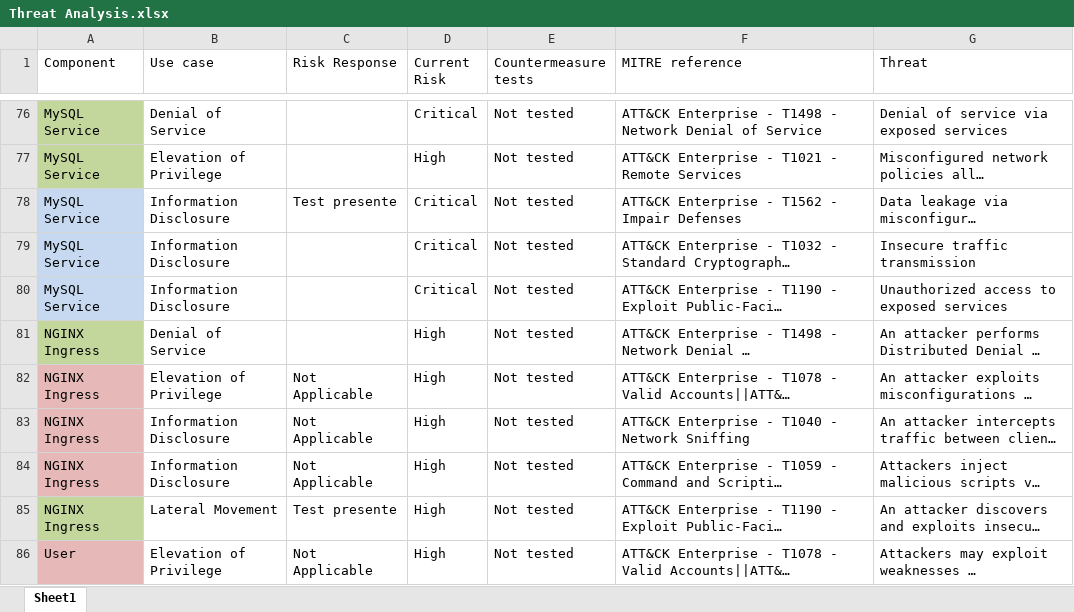
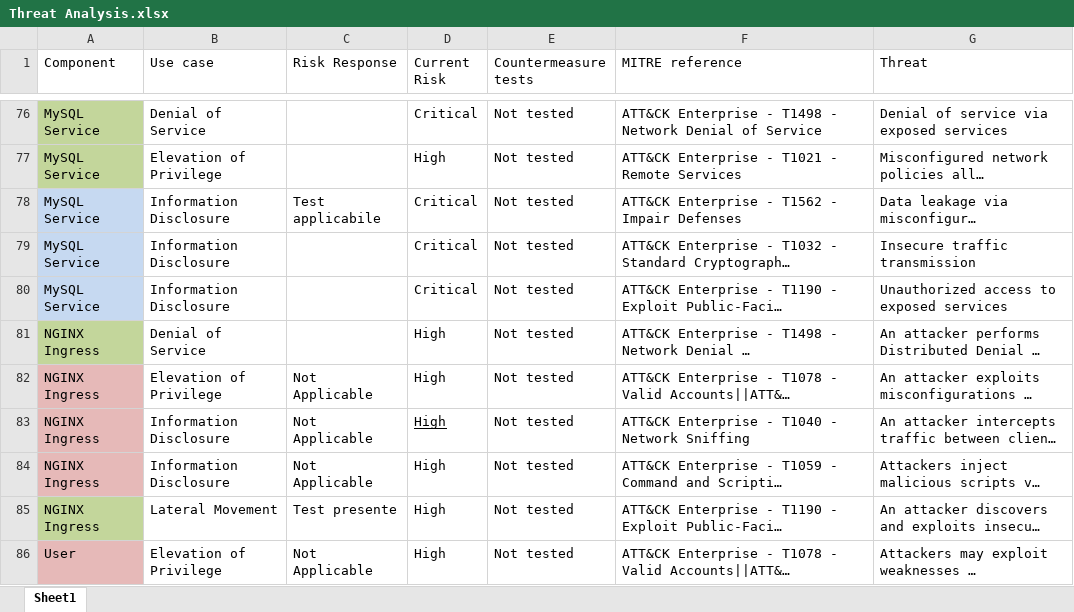
Before and after one commit to Vonrisen/mtd-cluster, an Excel workbook: Threat Analysis.xlsx, sheet Sheet1, drawn as a sheet; only a part is shown, gaps mark what is left out; long unchanged cells end in …; values as stored, in another font and other column widths than the file's, no borders; the diff covers the shown part only; the diff names each change by its address in the sheet, - before the commit and + after, or states it on an @@ line.

```diff
--- a/Threat Analysis.xlsx (sheet Sheet1)
+++ b/Threat Analysis.xlsx (sheet Sheet1)
-C78 (Risk Response): Test presente
+C78 (Risk Response): Test applicabile
-D83 underline: off
+D83 underline: on
```
Also changed, not shown: 4 added rows and 23 edited cells elsewhere in this sheet.
